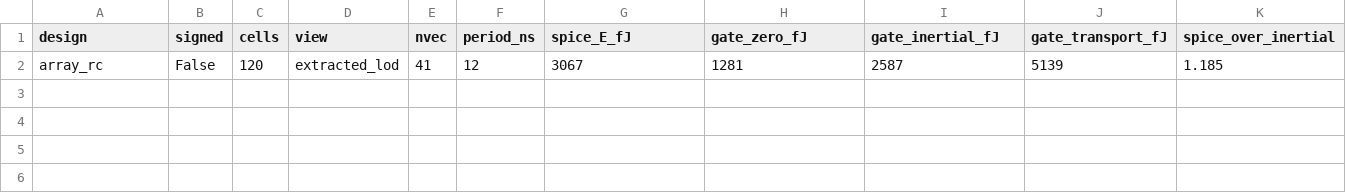
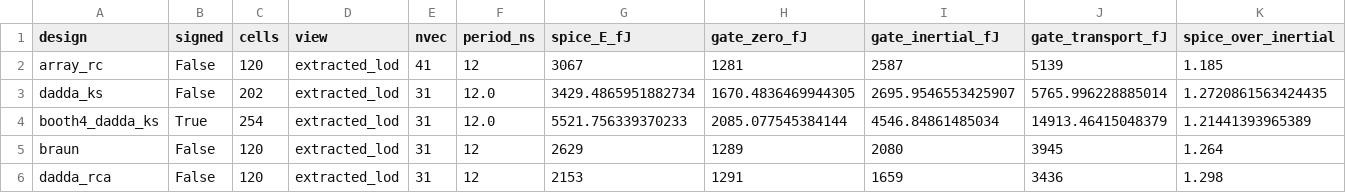
Before and after one commit to MithunVimalan/UG_TRANS_CAL, a CSV file: results/spice/multiplier_spice_summary_extracted_lod.csv, drawn as a sheet; only a part is shown; rows hold the shown columns only; the diff names each change by its address in the sheet, - before the commit and + after, or states it on an @@ line.

```diff
--- a/results/spice/multiplier_spice_summary_extracted_lod.csv
+++ b/results/spice/multiplier_spice_summary_extracted_lod.csv
+row 3: dadda_ks | False | 202 | extracted_lod | 31 | 12.0 | 3429.4865951882734 | 1670.4836469944305 | 2695.9546553425907 | 5765.996228885014 | 1.2720861563424435
+row 4: booth4_dadda_ks | True | 254 | extracted_lod | 31 | 12.0 | 5521.756339370233 | 2085.077545384144 | 4546.84861485034 | 14913.46415048379 | 1.21441393965389
+row 5: braun | False | 120 | extracted_lod | 31 | 12 | 2629 | 1289 | 2080 | 3945 | 1.264
+row 6: dadda_rca | False | 120 | extracted_lod | 31 | 12 | 2153 | 1291 | 1659 | 3436 | 1.298
```
Also changed, not shown: results/spice/vdd_sweep_tt_25C.csv, 9 other files.
